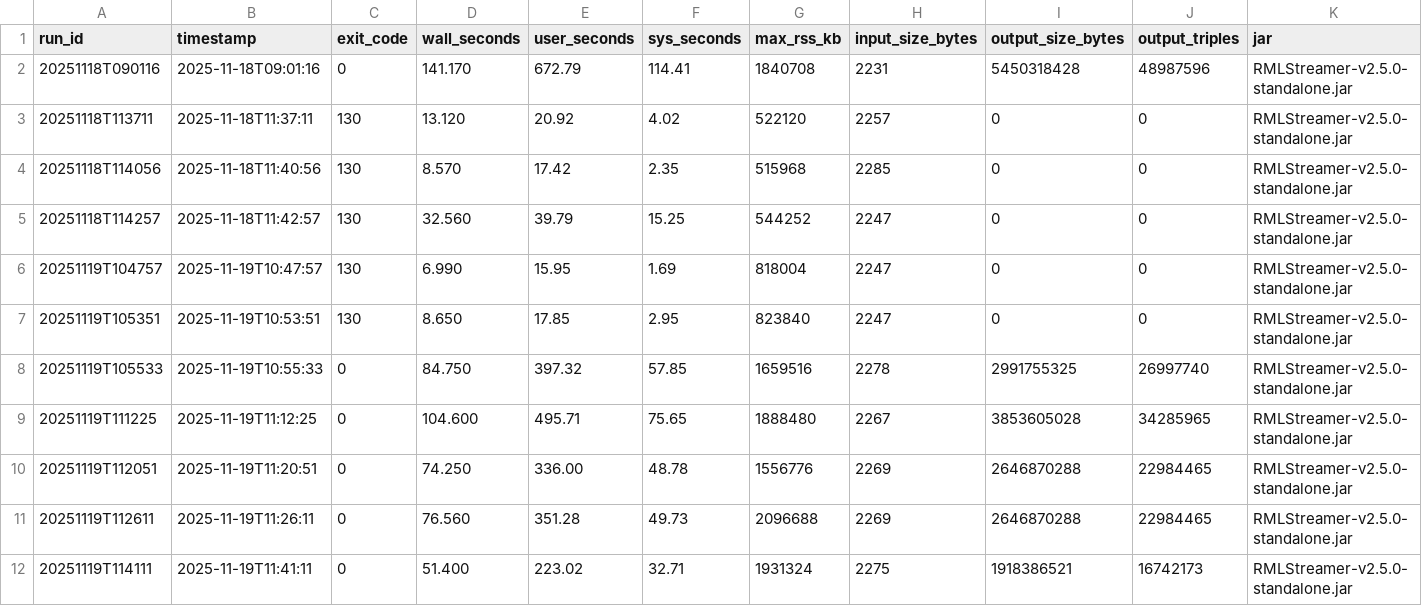
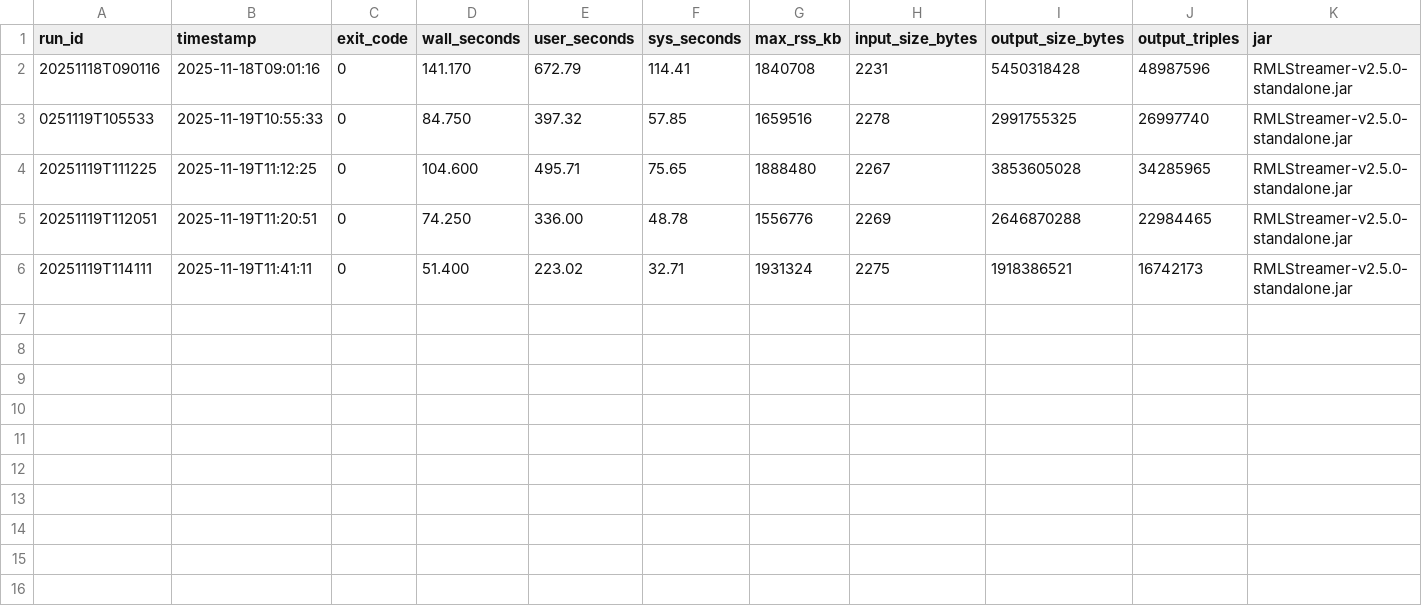
Before and after one commit to ecrum19/RMLStreamer, a CSV file: run_metrics/metrics.csv, drawn as a sheet; only a part is shown; removed rows and columns are numbered as before the commit, all else as after; rows hold the shown columns only; the diff names each change by its address in the sheet, - before the commit and + after, or states it on an @@ line.

Commit message:
get results

```diff
--- a/run_metrics/metrics.csv
+++ b/run_metrics/metrics.csv
-row 3: 20251118T113711 | 2025-11-18T11:37:11 | 130 | 13.120 | 20.92 | 4.02 | 522120 | 2257 | 0 | 0 | RMLStreamer-v2.5.0-standalone.jar
-row 4: 20251118T114056 | 2025-11-18T11:40:56 | 130 | 8.570 | 17.42 | 2.35 | 515968 | 2285 | 0 | 0 | RMLStreamer-v2.5.0-standalone.jar
-row 5: 20251118T114257 | 2025-11-18T11:42:57 | 130 | 32.560 | 39.79 | 15.25 | 544252 | 2247 | 0 | 0 | RMLStreamer-v2.5.0-standalone.jar
-row 6: 20251119T104757 | 2025-11-19T10:47:57 | 130 | 6.990 | 15.95 | 1.69 | 818004 | 2247 | 0 | 0 | RMLStreamer-v2.5.0-standalone.jar
-row 7: 20251119T105351 | 2025-11-19T10:53:51 | 130 | 8.650 | 17.85 | 2.95 | 823840 | 2247 | 0 | 0 | RMLStreamer-v2.5.0-standalone.jar
-A3 (run_id): 20251119T105533
+A3 (run_id): 0251119T105533
-row 11: 20251119T112611 | 2025-11-19T11:26:11 | 0 | 76.560 | 351.28 | 49.73 | 2096688 | 2269 | 2646870288 | 22984465 | RMLStreamer-v2.5.0-standalone.jar
```
